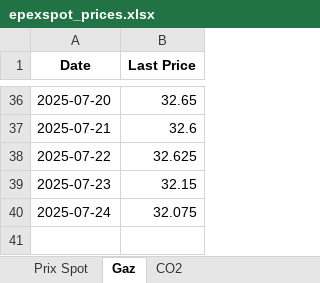
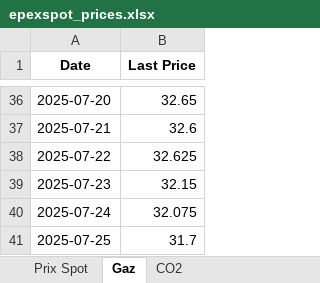
Before and after one commit to Victorien07/EPEX-Price-Scraper, an Excel workbook: data/epexspot_prices.xlsx, sheet Gaz, drawn as a sheet; only a part is shown, gaps mark what is left out; values as stored, in another font and other column widths than the file's, no borders; the diff names each change by its address in the sheet, - before the commit and + after, or states it on an @@ line.

```diff
--- a/data/epexspot_prices.xlsx (sheet Gaz)
+++ b/data/epexspot_prices.xlsx (sheet Gaz)
+row 41: 2025-07-25 | 31.7
```
Also changed, not shown: sheet Prix Spot, sheet CO2.
